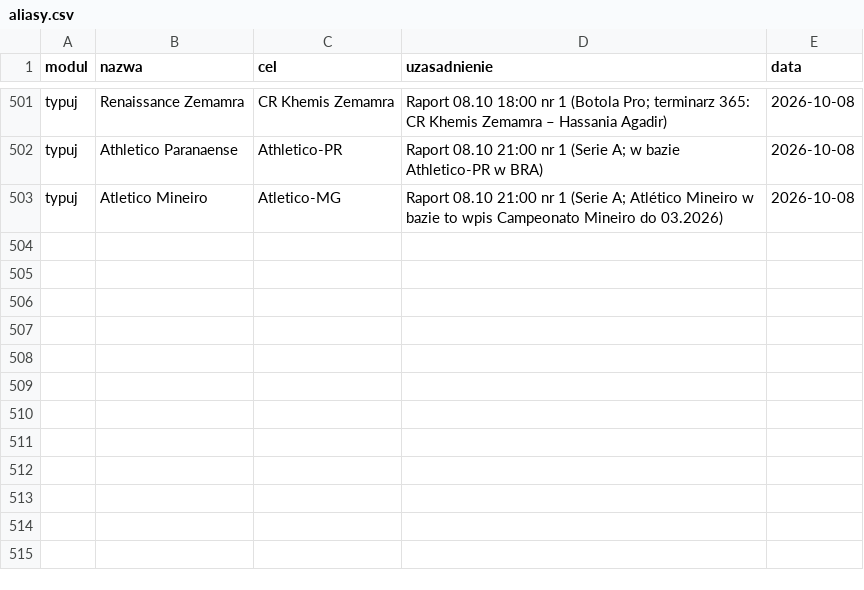
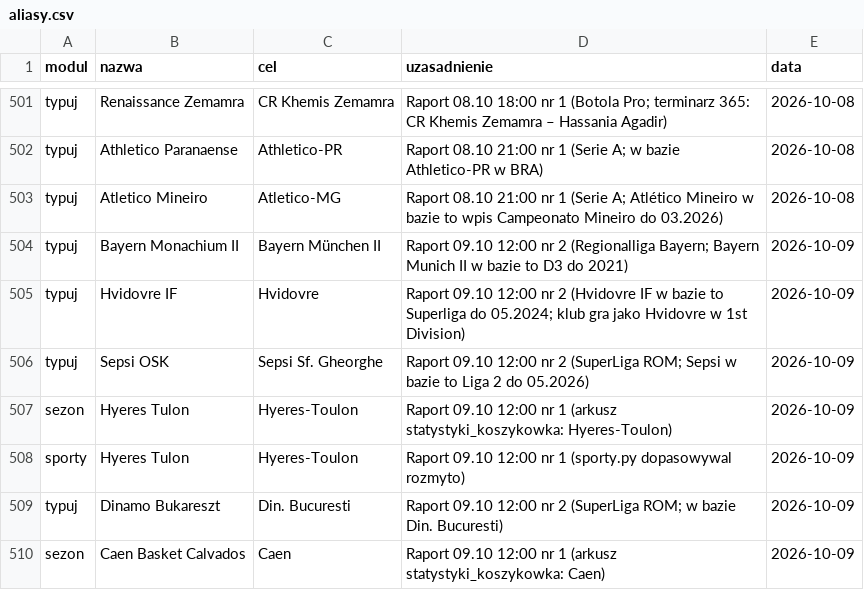
Before and after one commit to jedrzej82/sts-kb, a CSV file: aliasy.csv, drawn as a sheet; only a part is shown, gaps mark what is left out; the diff names each change by its address in the sheet, - before the commit and + after, or states it on an @@ line.

```diff
--- a/aliasy.csv
+++ b/aliasy.csv
+row 504: typuj | Bayern Monachium II | Bayern München II | Raport 09.10 12:00 nr 2 (Regionalliga Bayern; Bayern Munich II w bazie to D3 do 2021) | 2026-10-09
+row 505: typuj | Hvidovre IF | Hvidovre | Raport 09.10 12:00 nr 2 (Hvidovre IF w bazie to Superliga do 05.2024; klub gra jako Hvidovre w 1st Division) | 2026-10-09
+row 506: typuj | Sepsi OSK | Sepsi Sf. Gheorghe | Raport 09.10 12:00 nr 2 (SuperLiga ROM; Sepsi w bazie to Liga 2 do 05.2026) | 2026-10-09
+row 507: sezon | Hyeres Tulon | Hyeres-Toulon | Raport 09.10 12:00 nr 1 (arkusz statystyki_koszykowka: Hyeres-Toulon) | 2026-10-09
+row 508: sporty | Hyeres Tulon | Hyeres-Toulon | Raport 09.10 12:00 nr 1 (sporty.py dopasowywal rozmyto) | 2026-10-09
+row 509: typuj | Dinamo Bukareszt | Din. Bucuresti | Raport 09.10 12:00 nr 2 (SuperLiga ROM; w bazie Din. Bucuresti) | 2026-10-09
+row 510: sezon | Caen Basket Calvados | Caen | Raport 09.10 12:00 nr 1 (arkusz statystyki_koszykowka: Caen) | 2026-10-09
```
Also changed, not shown: 3 other files.
